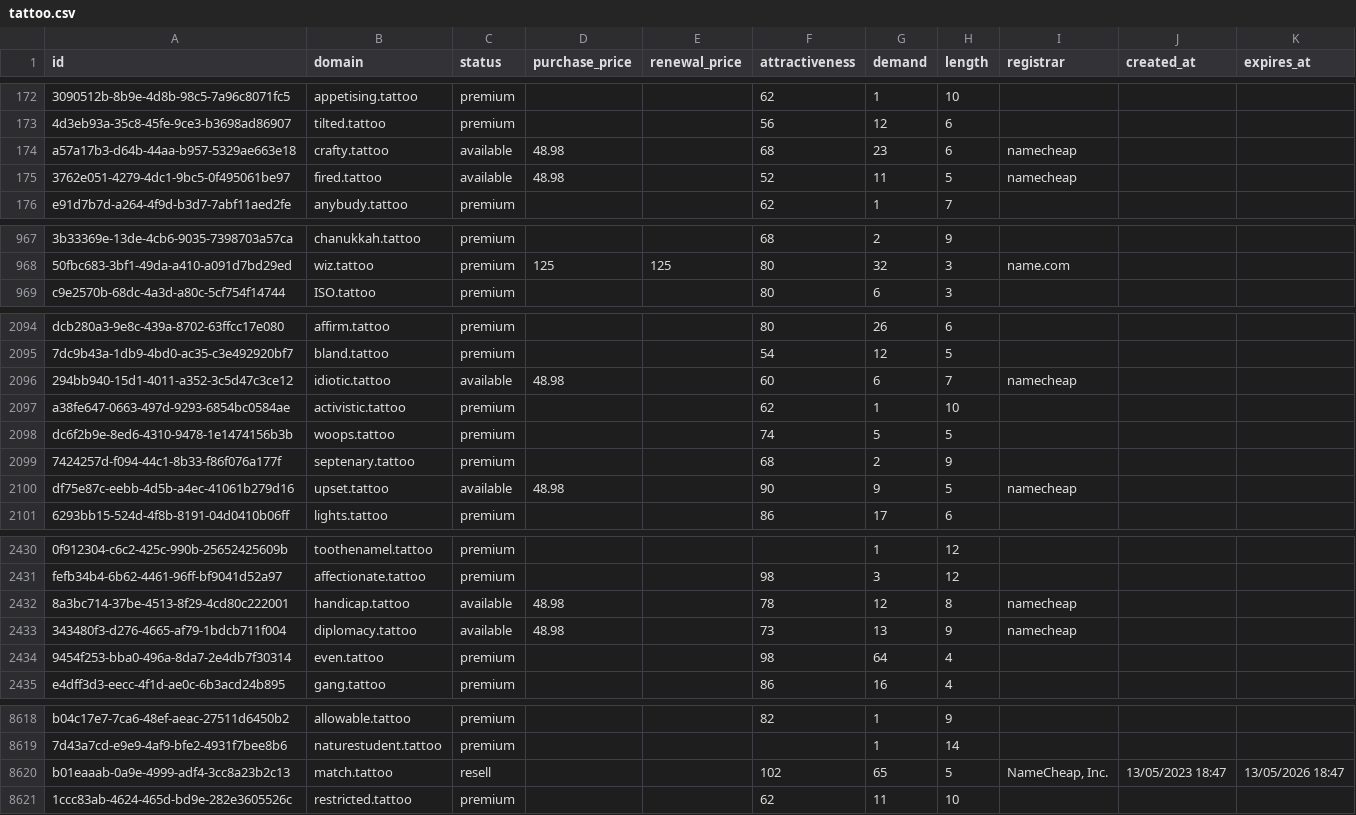
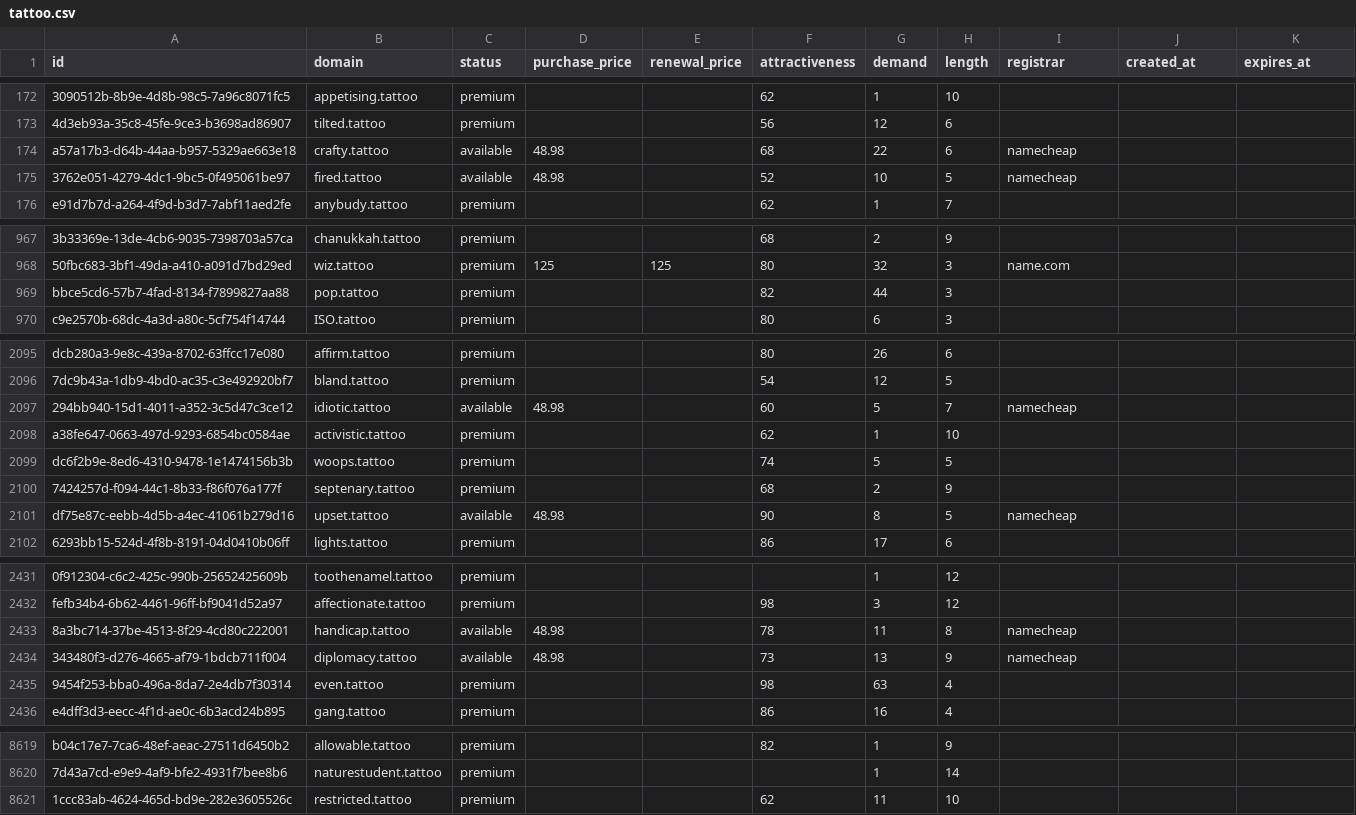
Before and after one commit to UniqueDomains/tattoo-oneword-domains, a CSV file: tattoo.csv, drawn as a sheet; only a part is shown, gaps mark what is left out; removed rows and columns are numbered as before the commit, all else as after; the diff covers the shown part only; the diff names each change by its address in the sheet, - before the commit and + after, or states it on an @@ line.

Commit message:
Domains update

```diff
--- a/tattoo.csv
+++ b/tattoo.csv
-G174 (demand): 23
+G174 (demand): 22
-G175 (demand): 11
+G175 (demand): 10
+row 969: bbce5cd6-57b7-4fad-8134-f7899827aa88 | pop.tattoo | premium |  |  | 82 | 44 | 3
-G2097 (demand): 6
+G2097 (demand): 5
-G2101 (demand): 9
+G2101 (demand): 8
-G2433 (demand): 12
+G2433 (demand): 11
-G2435 (demand): 64
+G2435 (demand): 63
-row 8620: b01eaaab-0a9e-4999-adf4-3cc8a23b2c13 | match.tattoo | resell |  |  | 102 | 65 | 5 | NameCheap, Inc. | 13/05/2023 18:47 | 13/05/2026 18:47
```
Also changed, not shown: 90 edited cells elsewhere in this file, 3 other files.
